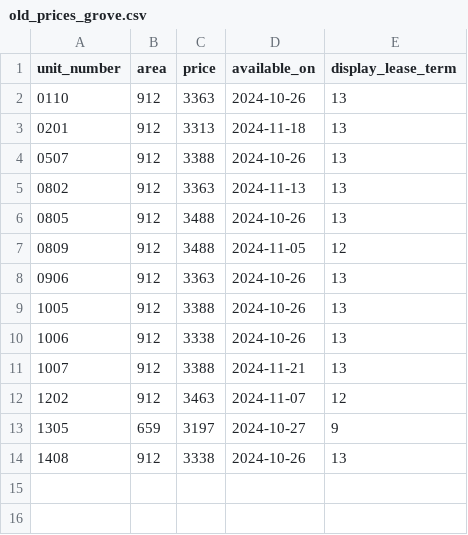
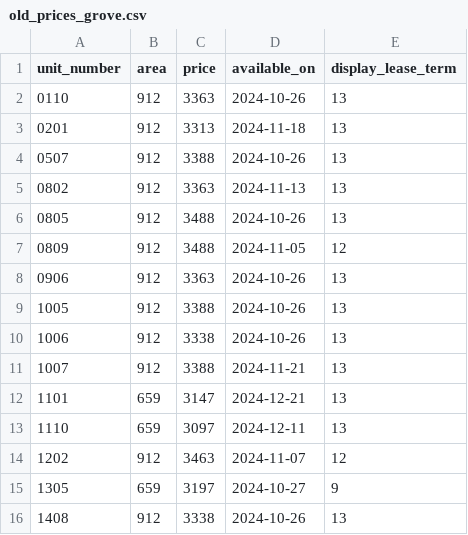
Before and after one commit to hellomikelo/apt-price-tracker, a CSV file: old_prices_grove.csv, drawn as a sheet; the diff names each change by its address in the sheet, - before the commit and + after, or states it on an @@ line.

```diff
--- a/old_prices_grove.csv
+++ b/old_prices_grove.csv
+row 12: 1101 | 659 | 3147 | 2024-12-21 | 13
+row 13: 1110 | 659 | 3097 | 2024-12-11 | 13
```
